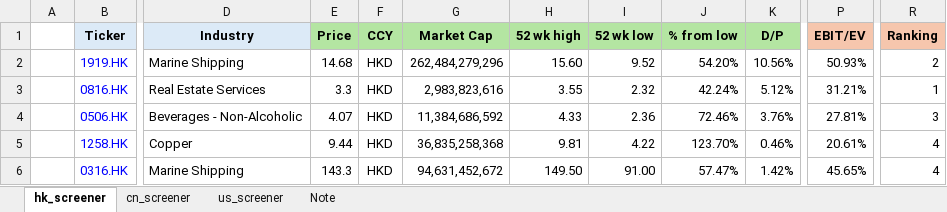
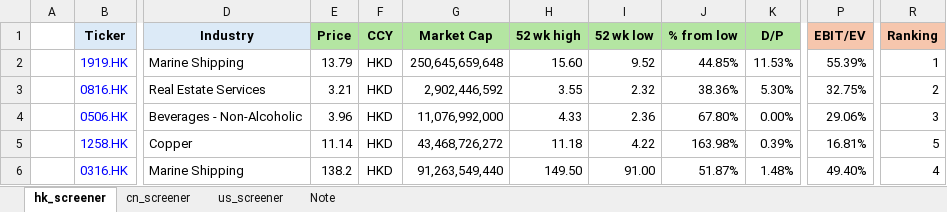
Before and after one commit to JerryChenz/Invest_Proc_1, an Excel workbook: financial_models/level2_screener.xlsx, sheet hk_screener, drawn as a sheet; only a part is shown, gaps mark what is left out; values as stored, in another font and other column widths than the file's, no borders; conditional formats not drawn; the diff covers the shown part only; the diff names each change by its address in the sheet, - before the commit and + after, or states it on an @@ line.

Commit message:
Updated Models and Monitors

```diff
--- a/financial_models/level2_screener.xlsx (sheet hk_screener)
+++ b/financial_models/level2_screener.xlsx (sheet hk_screener)
-E2 (Price): 14.68
+E2 (Price): 13.79
-G2 (Market Cap): 262,484,279,296
+G2 (Market Cap): 250,645,659,648
-J2 (% from low): 54.20%
+J2 (% from low): 44.85%
-K2 (D/P): 10.56%
+K2 (D/P): 11.53%
-P2 (EBIT/EV): 50.93%
+P2 (EBIT/EV): 55.39%
-R2 (Ranking): 2
+R2 (Ranking): 1
-E3 (Price): 3.3
+E3 (Price): 3.21
-G3 (Market Cap): 2,983,823,616
+G3 (Market Cap): 2,902,446,592
-J3 (% from low): 42.24%
+J3 (% from low): 38.36%
-K3 (D/P): 5.12%
+K3 (D/P): 5.30%
-P3 (EBIT/EV): 31.21%
+P3 (EBIT/EV): 32.75%
-R3 (Ranking): 1
+R3 (Ranking): 2
-E4 (Price): 4.07
+E4 (Price): 3.96
-G4 (Market Cap): 11,384,686,592
+G4 (Market Cap): 11,076,992,000
-J4 (% from low): 72.46%
+J4 (% from low): 67.80%
-K4 (D/P): 3.76%
+K4 (D/P): 0.00%
-P4 (EBIT/EV): 27.81%
+P4 (EBIT/EV): 29.06%
-E5 (Price): 9.44
+E5 (Price): 11.14
-G5 (Market Cap): 36,835,258,368
+G5 (Market Cap): 43,468,726,272
-H5 (52 wk high): 9.81
+H5 (52 wk high): 11.18
-J5 (% from low): 123.70%
+J5 (% from low): 163.98%
-K5 (D/P): 0.46%
+K5 (D/P): 0.39%
-P5 (EBIT/EV): 20.61%
+P5 (EBIT/EV): 16.81%
-R5 (Ranking): 4
+R5 (Ranking): 5
-E6 (Price): 143.3
+E6 (Price): 138.2
-G6 (Market Cap): 94,631,452,672
+G6 (Market Cap): 91,263,549,440
-J6 (% from low): 57.47%
+J6 (% from low): 51.87%
-K6 (D/P): 1.42%
+K6 (D/P): 1.48%
-P6 (EBIT/EV): 45.65%
+P6 (EBIT/EV): 49.40%
```
Also changed, not shown: 688 edited cells elsewhere in this sheet, financial_models/Stock_Monitor_INT.xlsx.
